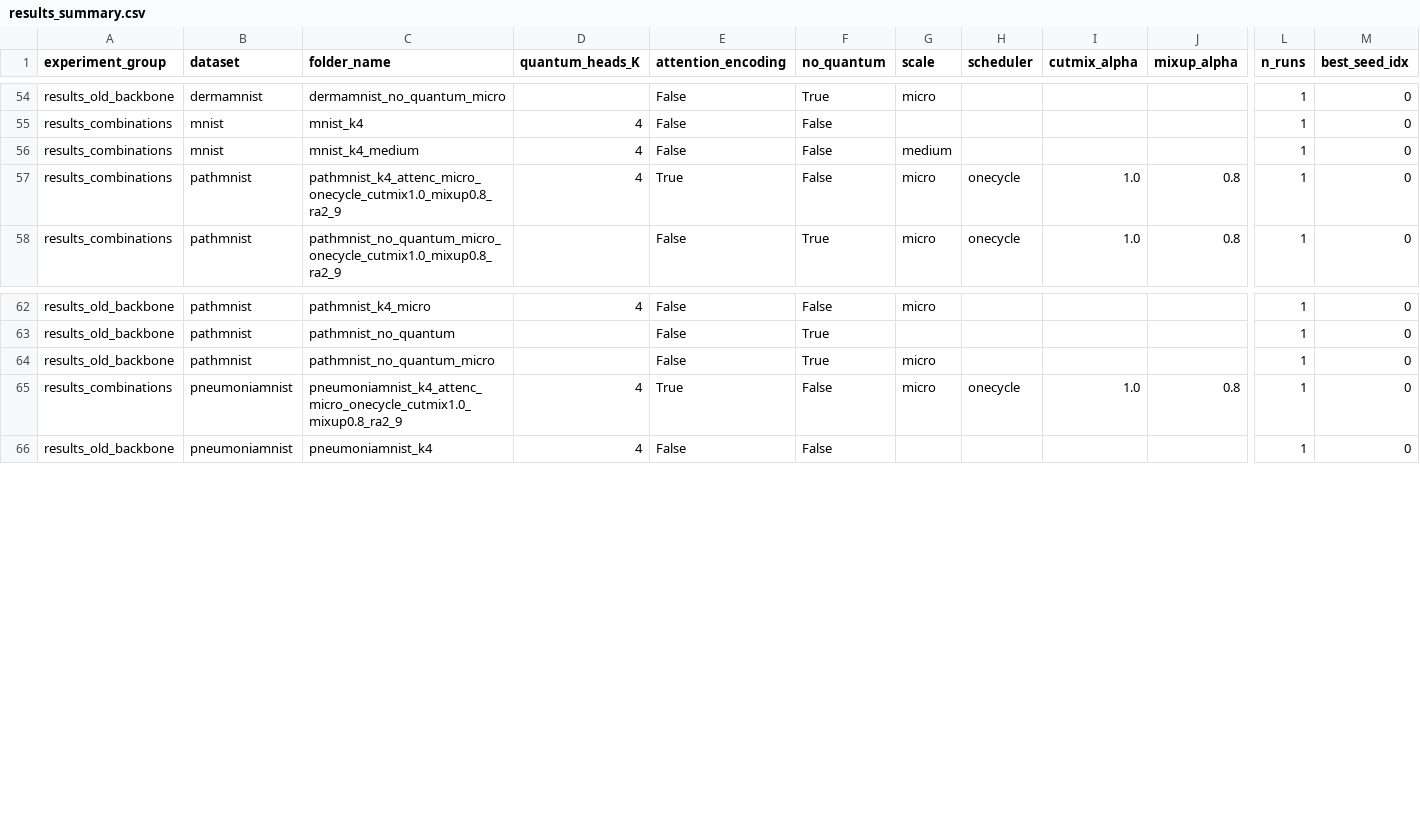
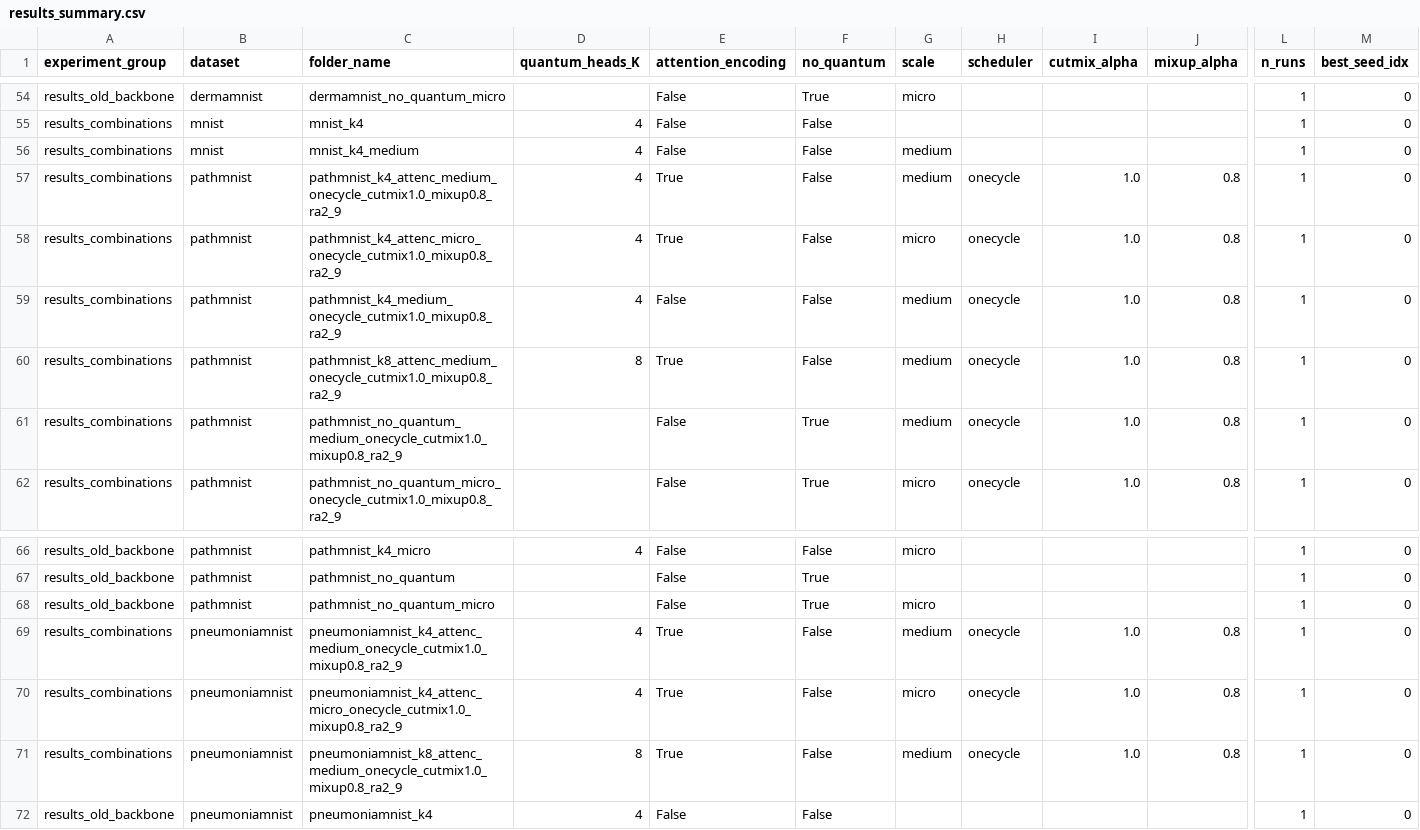
Before and after one commit to Nishan-Charlie/AQHM-Net, a CSV file: results_summary.csv, drawn as a sheet; only a part is shown, gaps mark what is left out; rows hold the shown columns only; the diff names each change by its address in the sheet, - before the commit and + after, or states it on an @@ line.

Commit message:
chore: add comprehensive training results, metrics, and visualization plots for multiple model combinations

```diff
--- a/results_summary.csv
+++ b/results_summary.csv
+row 57: results_combinations | pathmnist | pathmnist_k4_attenc_medium_onecycle_cutmix1.0_mixup0.8_ra2_9 | 4 | True | False | medium | onecycle | 1.0 | 0.8 | 1 | 0
+row 59: results_combinations | pathmnist | pathmnist_k4_medium_onecycle_cutmix1.0_mixup0.8_ra2_9 | 4 | False | False | medium | onecycle | 1.0 | 0.8 | 1 | 0
+row 60: results_combinations | pathmnist | pathmnist_k8_attenc_medium_onecycle_cutmix1.0_mixup0.8_ra2_9 | 8 | True | False | medium | onecycle | 1.0 | 0.8 | 1 | 0
+row 61: results_combinations | pathmnist | pathmnist_no_quantum_medium_onecycle_cutmix1.0_mixup0.8_ra2_9 |  | False | True | medium | onecycle | 1.0 | 0.8 | 1 | 0
+row 69: results_combinations | pneumoniamnist | pneumoniamnist_k4_attenc_medium_onecycle_cutmix1.0_mixup0.8_ra2_9 | 4 | True | False | medium | onecycle | 1.0 | 0.8 | 1 | 0
+row 71: results_combinations | pneumoniamnist | pneumoniamnist_k8_attenc_medium_onecycle_cutmix1.0_mixup0.8_ra2_9 | 8 | True | False | medium | onecycle | 1.0 | 0.8 | 1 | 0
```
Also changed, not shown: 51 other files.
